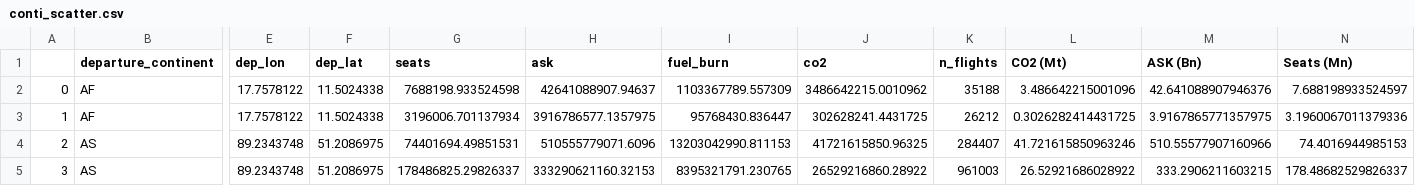
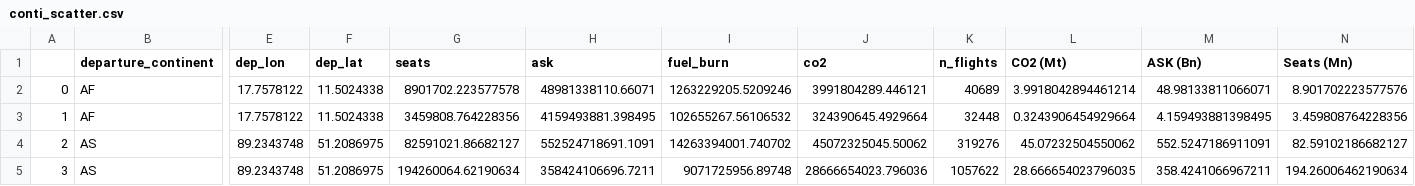
Before and after one commit to AeroMAPS/AeroSCOPE_dataset, a CSV file: aeroscope/04_bis_opensky_standalone/plot_files_os/conti_scatter.csv, drawn as a sheet; only a part is shown, gaps mark what is left out; the diff covers the shown part only; the diff names each change by its address in the sheet, - before the commit and + after, or states it on an @@ line.

```diff
--- a/aeroscope/04_bis_opensky_standalone/plot_files_os/conti_scatter.csv
+++ b/aeroscope/04_bis_opensky_standalone/plot_files_os/conti_scatter.csv
-G2 (seats): 7688198.933524598
+G2 (seats): 8901702.223577578
-H2 (ask): 42641088907.94637
+H2 (ask): 48981338110.66071
-I2 (fuel_burn): 1103367789.557309
+I2 (fuel_burn): 1263229205.5209246
-J2 (co2): 3486642215.0010962
+J2 (co2): 3991804289.446121
-K2 (n_flights): 35188
+K2 (n_flights): 40689
-L2 (CO2 (Mt)): 3.486642215001096
+L2 (CO2 (Mt)): 3.9918042894461214
-M2 (ASK (Bn)): 42.641088907946376
+M2 (ASK (Bn)): 48.98133811066071
-N2 (Seats (Mn)): 7.688198933524597
+N2 (Seats (Mn)): 8.901702223577576
-G3 (seats): 3196006.701137934
+G3 (seats): 3459808.764228356
-H3 (ask): 3916786577.1357975
+H3 (ask): 4159493881.398495
-I3 (fuel_burn): 95768430.836447
+I3 (fuel_burn): 102655267.56106532
-J3 (co2): 302628241.4431725
+J3 (co2): 324390645.4929664
-K3 (n_flights): 26212
+K3 (n_flights): 32448
-L3 (CO2 (Mt)): 0.3026282414431725
+L3 (CO2 (Mt)): 0.3243906454929664
-M3 (ASK (Bn)): 3.9167865771357975
+M3 (ASK (Bn)): 4.159493881398495
-N3 (Seats (Mn)): 3.1960067011379336
+N3 (Seats (Mn)): 3.459808764228356
-G4 (seats): 74401694.49851531
+G4 (seats): 82591021.86682127
-H4 (ask): 510555779071.6096
+H4 (ask): 552524718691.1091
-I4 (fuel_burn): 13203042990.811153
+I4 (fuel_burn): 14263394001.740702
-J4 (co2): 41721615850.96325
+J4 (co2): 45072325045.50062
-K4 (n_flights): 284407
+K4 (n_flights): 319276
-L4 (CO2 (Mt)): 41.721615850963246
+L4 (CO2 (Mt)): 45.07232504550062
-M4 (ASK (Bn)): 510.55577907160966
+M4 (ASK (Bn)): 552.5247186911091
-N4 (Seats (Mn)): 74.4016944985153
+N4 (Seats (Mn)): 82.59102186682127
-G5 (seats): 178486825.29826337
+G5 (seats): 194260064.62190634
-H5 (ask): 333290621160.32153
+H5 (ask): 358424106696.7211
-I5 (fuel_burn): 8395321791.230765
+I5 (fuel_burn): 9071725956.89748
-J5 (co2): 26529216860.28922
+J5 (co2): 28666654023.796036
-K5 (n_flights): 961003
+K5 (n_flights): 1057622
-L5 (CO2 (Mt)): 26.52921686028922
+L5 (CO2 (Mt)): 28.666654023796035
-M5 (ASK (Bn)): 333.2906211603215
+M5 (ASK (Bn)): 358.4241066967211
-N5 (Seats (Mn)): 178.48682529826337
+N5 (Seats (Mn)): 194.26006462190634
```
Also changed, not shown: 64 edited cells elsewhere in this file, aeroscope/04_bis_opensky_standalone/plot_files_os/continental_flows.csv, aeroscope/04_bis_opensky_standalone/plot_files_os/continental_flows_non_dir.csv, 6 other files.
